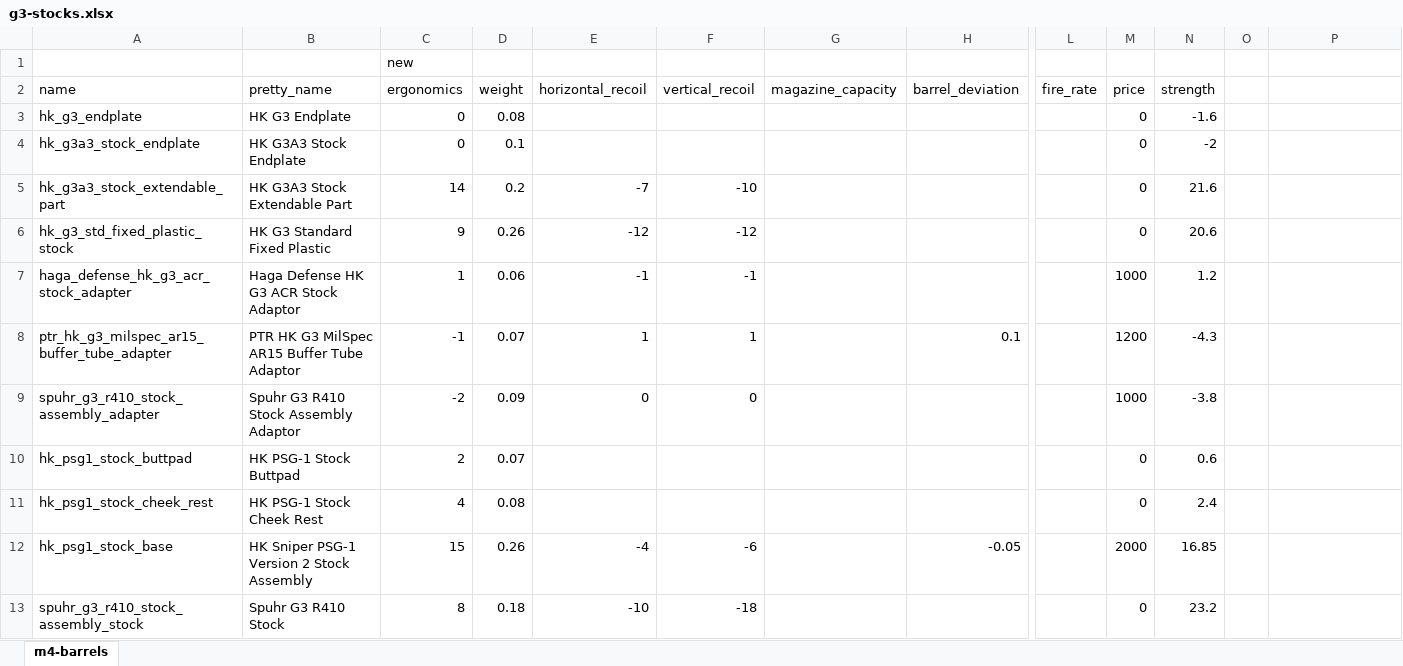
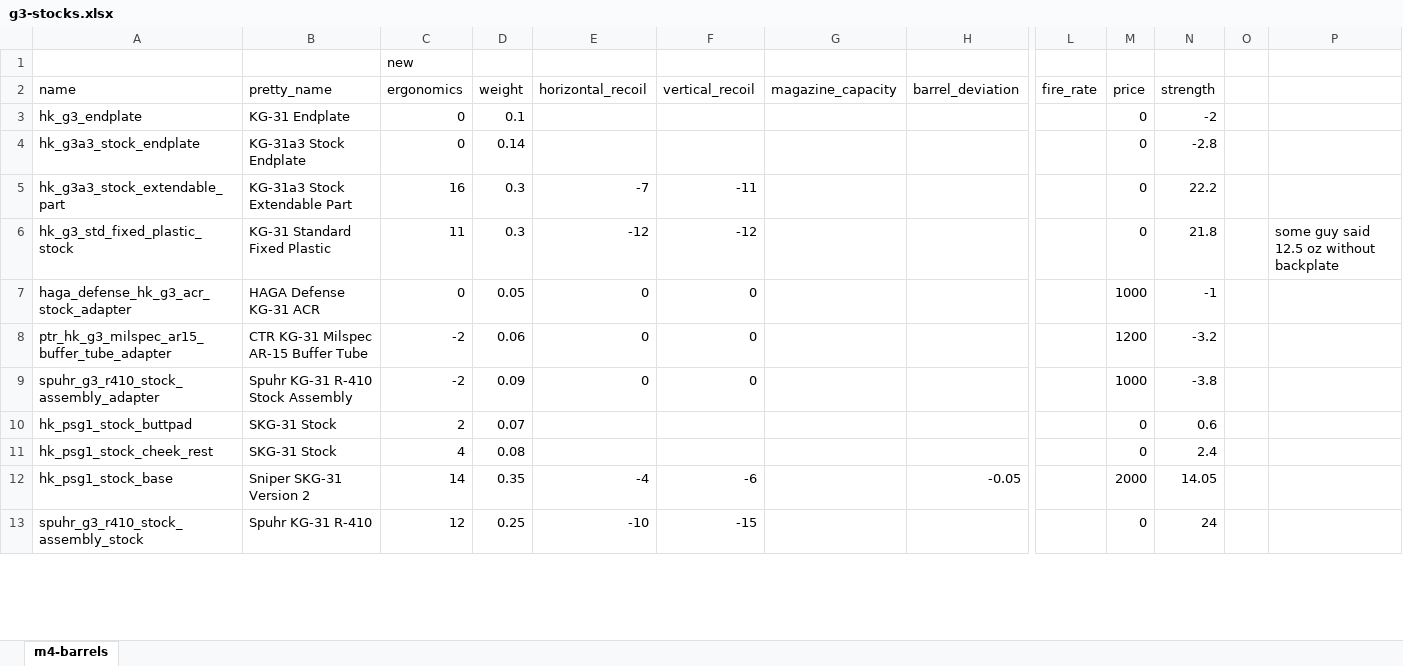
Before and after one commit to recoil-group/deadline-balancing, an Excel workbook: changes/g3-stocks.xlsx, sheet m4-barrels, drawn as a sheet; only a part is shown, gaps mark what is left out; values as stored, in another font and other column widths than the file's, no borders; removed rows and columns are numbered as before the commit, all else as after; rows hold the shown columns only; the diff covers the shown part only; the diff names each change by its address in the sheet, - before the commit and + after, or states it on an @@ line.

Commit message:
update g3 stocks, scar stocks, move weight from g3 lowers

```diff
--- a/changes/g3-stocks.xlsx (sheet m4-barrels)
+++ b/changes/g3-stocks.xlsx (sheet m4-barrels)
-B3 (pretty_name): HK G3 Endplate
+B3 (pretty_name): KG-31 Endplate
-D3 (weight): 0.08
+D3 (weight): 0.1
-N3 (strength): -1.6
+N3 (strength): -2
-B4 (pretty_name): HK G3A3 Stock Endplate
+B4 (pretty_name): KG-31a3 Stock Endplate
-D4 (weight): 0.1
+D4 (weight): 0.14
-N4 (strength): -2
+N4 (strength): -2.8
-B5 (pretty_name): HK G3A3 Stock Extendable Part
+B5 (pretty_name): KG-31a3 Stock Extendable Part
-C5 (ergonomics): 14
+C5 (ergonomics): 16
-D5 (weight): 0.2
+D5 (weight): 0.3
-F5 (vertical_recoil): -10
+F5 (vertical_recoil): -11
-N5 (strength): 21.6
+N5 (strength): 22.2
-B6 (pretty_name): HK G3 Standard Fixed Plastic
+B6 (pretty_name): KG-31 Standard Fixed Plastic
-C6 (ergonomics): 9
+C6 (ergonomics): 11
-D6 (weight): 0.26
+D6 (weight): 0.3
-N6 (strength): 20.6
+N6 (strength): 21.8
-P6: (empty)
+P6: some guy said 12.5 oz without backplate
-row 7: haga_defense_hk_g3_acr_stock_adapter | Haga Defense HK G3 ACR Stock Adaptor | 1 | 0.06 | -1 | -1 |  |  |  | 1000 | 1.2
-row 8: ptr_hk_g3_milspec_ar15_buffer_tube_adapter | PTR HK G3 MilSpec AR15 Buffer Tube Adaptor | -1 | 0.07 | 1 | 1 |  | 0.1 |  | 1200 | -4.3
+row 7: haga_defense_hk_g3_acr_stock_adapter | HAGA Defense KG-31 ACR | 0 | 0.05 | 0 | 0 |  |  |  | 1000 | -1
+row 8: ptr_hk_g3_milspec_ar15_buffer_tube_adapter | CTR KG-31 Milspec AR-15 Buffer Tube | -2 | 0.06 | 0 | 0 |  |  |  | 1200 | -3.2
-B9 (pretty_name): Spuhr G3 R410 Stock Assembly Adaptor
+B9 (pretty_name): Spuhr KG-31 R-410 Stock Assembly
-B10 (pretty_name): HK PSG-1 Stock Buttpad
+B10 (pretty_name): SKG-31 Stock
-B11 (pretty_name): HK PSG-1 Stock Cheek Rest
+B11 (pretty_name): SKG-31 Stock
-B12 (pretty_name): HK Sniper PSG-1 Version 2 Stock Assembly
+B12 (pretty_name): Sniper SKG-31 Version 2
-C12 (ergonomics): 15
+C12 (ergonomics): 14
-D12 (weight): 0.26
+D12 (weight): 0.35
-N12 (strength): 16.85
+N12 (strength): 14.05
-B13 (pretty_name): Spuhr G3 R410 Stock
+B13 (pretty_name): Spuhr KG-31 R-410
-C13 (ergonomics): 8
+C13 (ergonomics): 12
-D13 (weight): 0.18
+D13 (weight): 0.25
-F13 (vertical_recoil): -18
+F13 (vertical_recoil): -15
-N13 (strength): 23.2
+N13 (strength): 24
```
Also changed, not shown: 33 edited cells elsewhere in this sheet, changes/scar-stocks.xlsx, 2 other files.
